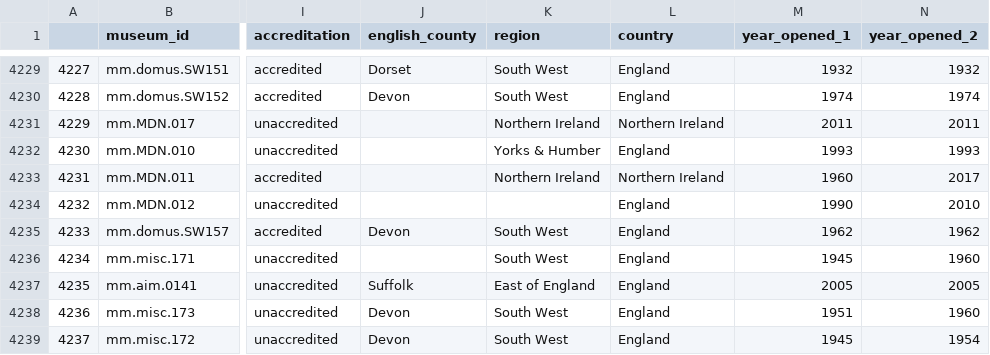
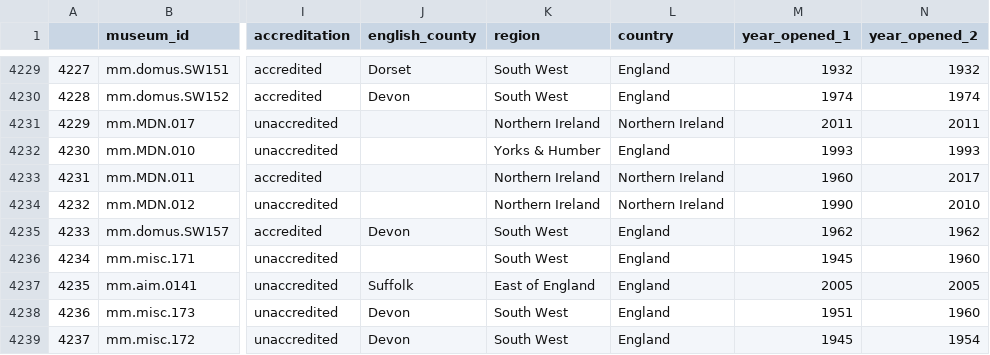
Before and after one commit to Birkbeck/museum-analytics, a CSV file: data/mapping-museums-data.csv, drawn as a sheet; only a part is shown, gaps mark what is left out; the diff names each change by its address in the sheet, - before the commit and + after, or states it on an @@ line.

Commit message:
fix museums with mismatching region and country

```diff
--- a/data/mapping-museums-data.csv
+++ b/data/mapping-museums-data.csv
-K4234 (region): (empty)
+K4234 (region): Northern Ireland
-L4234 (country): England
+L4234 (country): Northern Ireland
```
Also changed, not shown: data/query_results/museums.csv, shiny/mappingmuseums/data/query_results/museums.csv, 1 other file.
